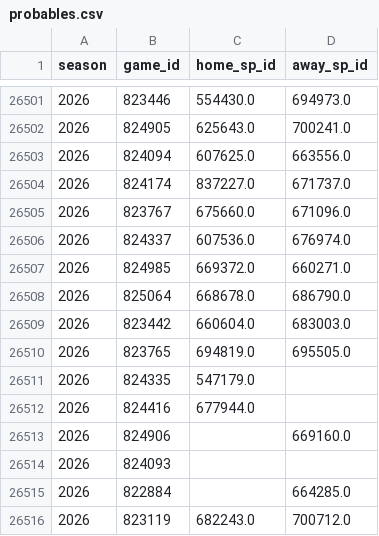
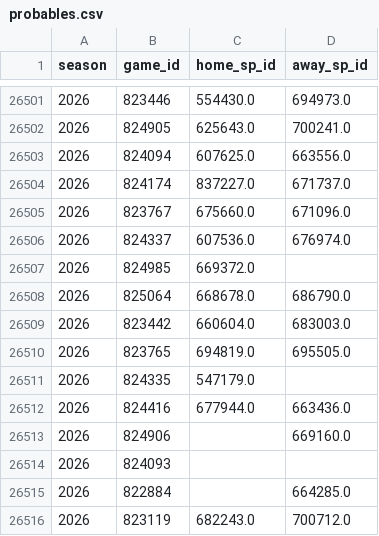
Before and after one commit to JarvisLee511/mlb-playoff-predictor-2026, a CSV file: data/probables.csv, drawn as a sheet; only a part is shown, gaps mark what is left out; the diff covers the shown part only.

```diff
--- a/data/probables.csv
+++ b/data/probables.csv
@@ -26506,3 +26506,3 @@ season,game_id,home_sp_id,away_sp_id
 2026,824337,607536.0,676974.0
-2026,824985,669372.0,660271.0
+2026,824985,669372.0,
 2026,825064,668678.0,686790.0
@@ -26511,3 +26511,3 @@ season,game_id,home_sp_id,away_sp_id
 2026,824335,547179.0,
-2026,824416,677944.0,
+2026,824416,677944.0,663436.0
 2026,824906,,669160.0
```
Also changed, not shown: 13 edited cells elsewhere in this file, data/predictions_log.csv, outputs/calibration.csv, 11 other files.
